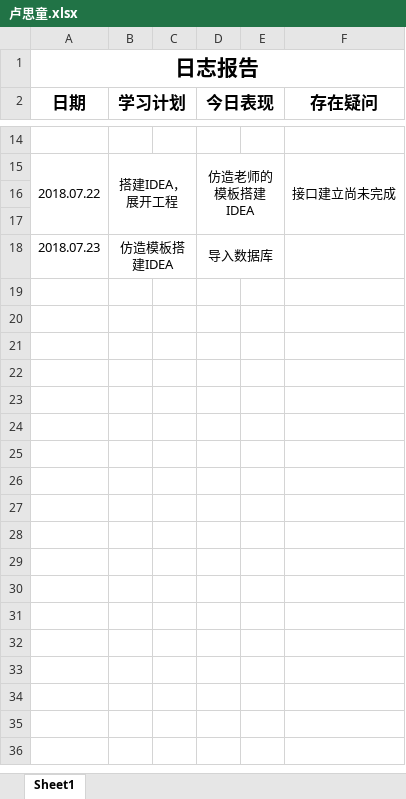
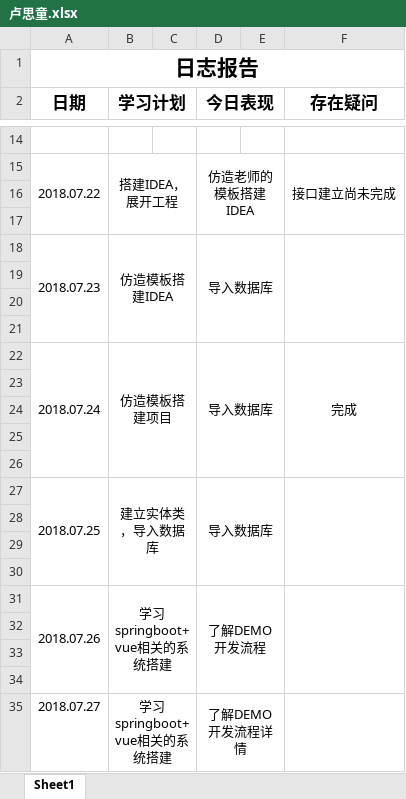
Before and after one commit to Fly97/zutnlp, an Excel workbook: zutnlp-text/doc/log/卢思童.xlsx, sheet Sheet1, drawn as a sheet; only a part is shown, gaps mark what is left out; values as stored, in another font and other column widths than the file's, no borders; the diff names each change by its address in the sheet, - before the commit and + after, or states it on an @@ line.

```diff
--- a/zutnlp-text/doc/log/卢思童.xlsx (sheet Sheet1)
+++ b/zutnlp-text/doc/log/卢思童.xlsx (sheet Sheet1)
+A18:A21 merged
+F18:F21 merged
+row 19: (empty)
+row 20: (empty)
+row 21: (empty)
+row 22: 2018.07.24 | 仿造模板搭建项目 |  | 导入数据库 |  | 完成
+row 23: (empty)
+row 24: (empty)
+row 25: (empty)
+row 26: (empty)
+row 27: 2018.07.25 | 建立实体类，导入数据库 |  | 导入数据库
+row 28: (empty)
+row 29: (empty)
+row 30: (empty)
+row 31: 2018.07.26 | 学习springboot+vue相关的系统搭建 |  | 了解DEMO开发流程
+row 32: (empty)
+row 33: (empty)
+row 34: (empty)
+row 35: 2018.07.27 | 学习springboot+vue相关的系统搭建 |  | 了解DEMO开发流程详情
```
Also changed, not shown: zutnlp-text/doc/log/支友盟.xlsx, zutnlp-text/doc/log/曾辉祥.xlsx, 5 other files.
